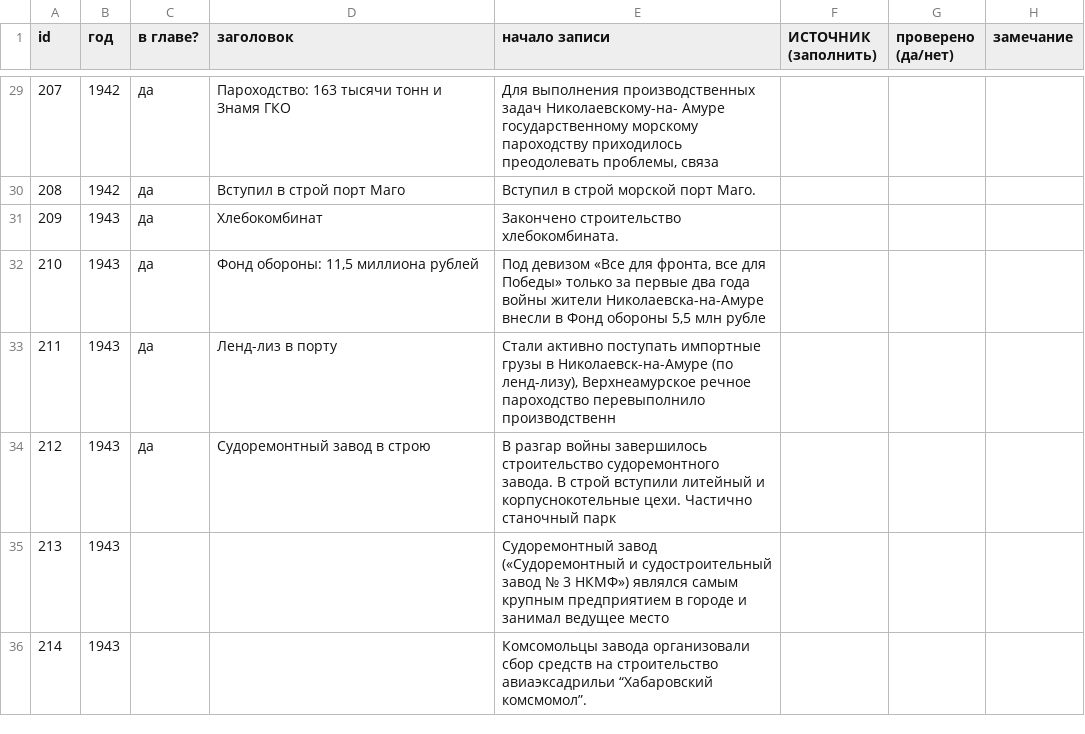
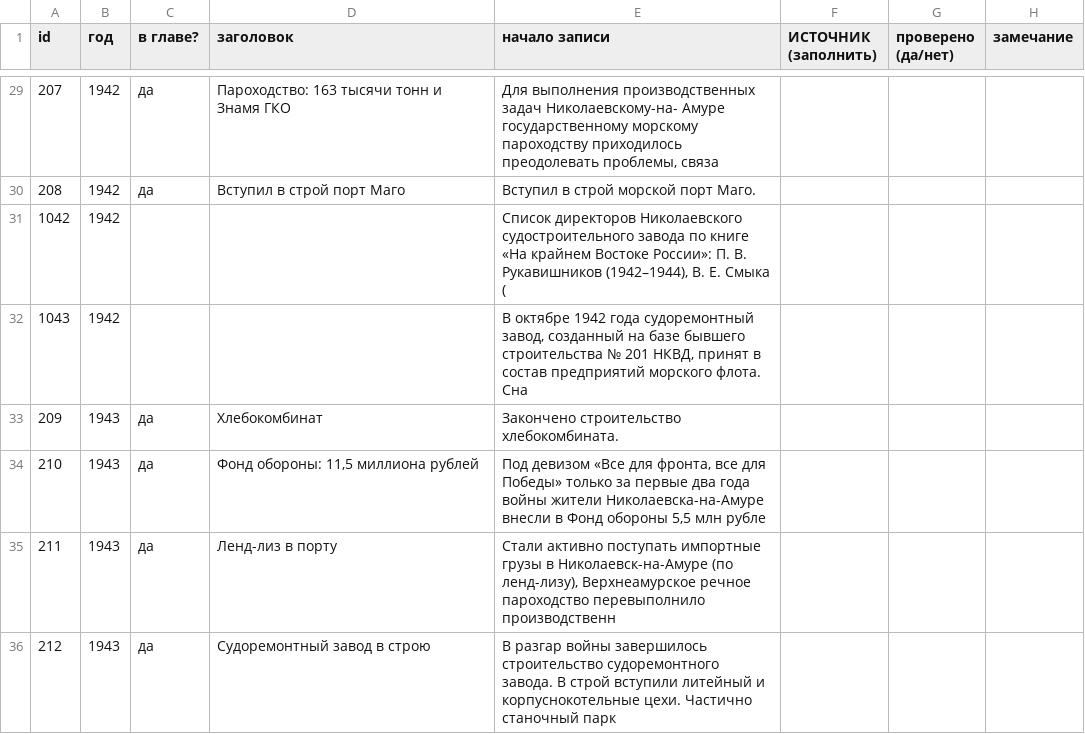
Before and after one commit to p34820669-art/nikolaevsk-sovet, a CSV file: data/vychitka_war.csv, drawn as a sheet; only a part is shown, gaps mark what is left out; the shorter side is filled out with more unchanged rows.

```diff
--- a/data/vychitka_war.csv
+++ b/data/vychitka_war.csv
@@ -30,2 +30,4 @@
 208;1942;да;Вступил в строй порт Маго;Вступил в строй морской порт Маго.;;;
+1042;1942;;;Список директоров Николаевского судостроительного завода по книге «На крайнем Востоке России»: П. В. Рукавишников (1942–1944), В. Е. Смыка (;;;
+1043;1942;;;В октябре 1942 года судоремонтный завод, созданный на базе бывшего строительства № 201 НКВД, принят в состав предприятий морского флота. Сна;;;
 209;1943;да;Хлебокомбинат;Закончено строительство хлебокомбината.;;;
```
Also changed, not shown: data/annotations.csv, data/extra_events.csv, 11 other files.
